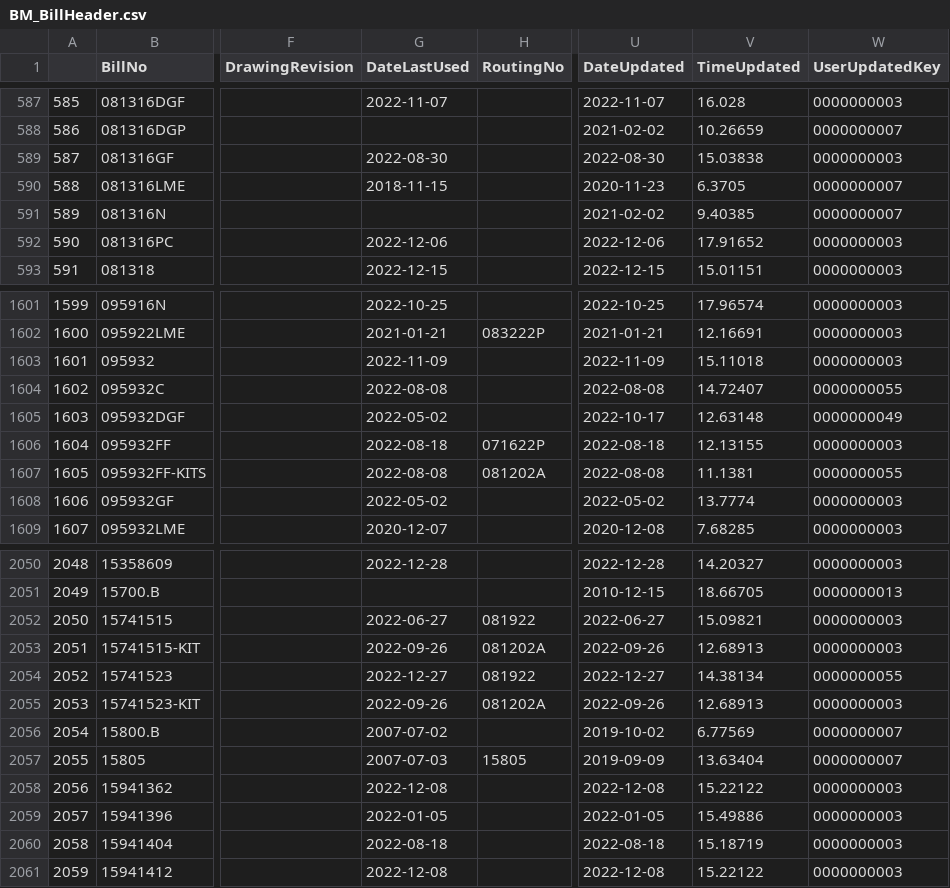
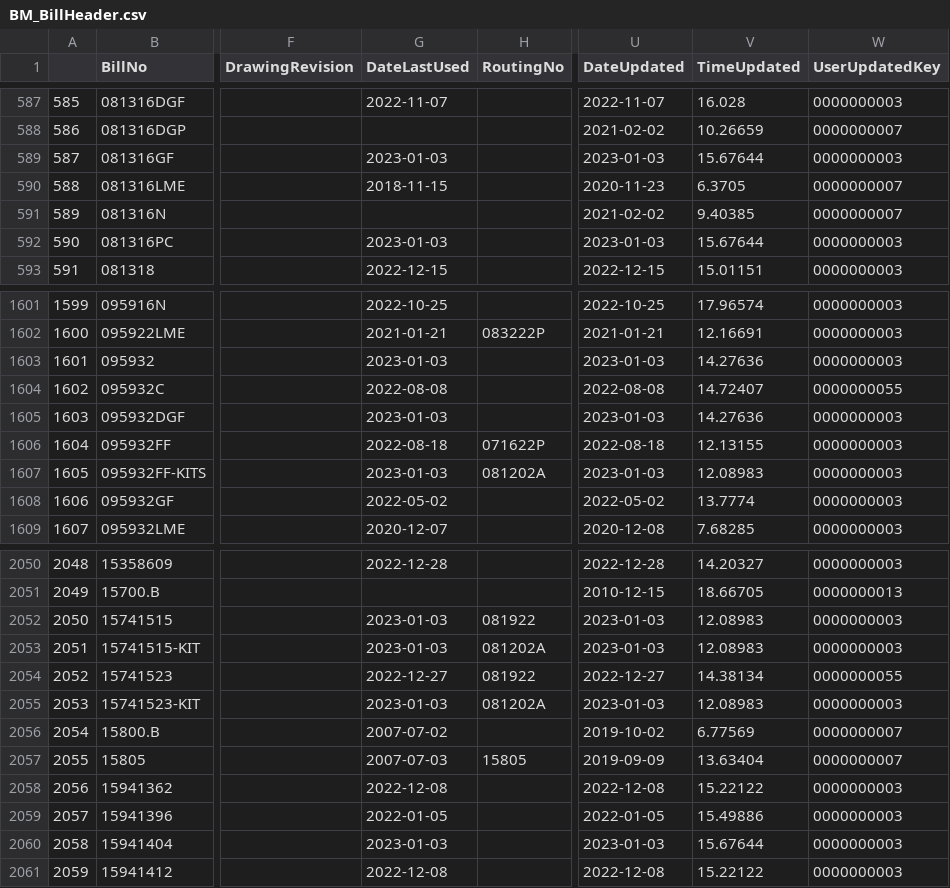
Before and after one commit to ParkerMedlin/kpk-app, a CSV file: db_imports/BM_BillHeader.csv, drawn as a sheet; only a part is shown, gaps mark what is left out; the diff covers the shown part only; the diff names each change by its address in the sheet, - before the commit and + after, or states it on an @@ line.

```diff
--- a/db_imports/BM_BillHeader.csv
+++ b/db_imports/BM_BillHeader.csv
-G589 (DateLastUsed): 2022-08-30
+G589 (DateLastUsed): 2023-01-03
-U589 (DateUpdated): 2022-08-30
+U589 (DateUpdated): 2023-01-03
-V589 (TimeUpdated): 15.03838
+V589 (TimeUpdated): 15.67644
-G592 (DateLastUsed): 2022-12-06
+G592 (DateLastUsed): 2023-01-03
-U592 (DateUpdated): 2022-12-06
+U592 (DateUpdated): 2023-01-03
-V592 (TimeUpdated): 17.91652
+V592 (TimeUpdated): 15.67644
-G1603 (DateLastUsed): 2022-11-09
+G1603 (DateLastUsed): 2023-01-03
-U1603 (DateUpdated): 2022-11-09
+U1603 (DateUpdated): 2023-01-03
-V1603 (TimeUpdated): 15.11018
+V1603 (TimeUpdated): 14.27636
-G1605 (DateLastUsed): 2022-05-02
+G1605 (DateLastUsed): 2023-01-03
-U1605 (DateUpdated): 2022-10-17
+U1605 (DateUpdated): 2023-01-03
-V1605 (TimeUpdated): 12.63148
+V1605 (TimeUpdated): 14.27636
-W1605 (UserUpdatedKey): 0000000049
+W1605 (UserUpdatedKey): 0000000003
-G1607 (DateLastUsed): 2022-08-08
+G1607 (DateLastUsed): 2023-01-03
-U1607 (DateUpdated): 2022-08-08
+U1607 (DateUpdated): 2023-01-03
-V1607 (TimeUpdated): 11.1381
+V1607 (TimeUpdated): 12.08983
-W1607 (UserUpdatedKey): 0000000055
+W1607 (UserUpdatedKey): 0000000003
-G2052 (DateLastUsed): 2022-06-27
+G2052 (DateLastUsed): 2023-01-03
-U2052 (DateUpdated): 2022-06-27
+U2052 (DateUpdated): 2023-01-03
-V2052 (TimeUpdated): 15.09821
+V2052 (TimeUpdated): 12.08983
-G2053 (DateLastUsed): 2022-09-26
+G2053 (DateLastUsed): 2023-01-03
-U2053 (DateUpdated): 2022-09-26
+U2053 (DateUpdated): 2023-01-03
-V2053 (TimeUpdated): 12.68913
+V2053 (TimeUpdated): 12.08983
-G2055 (DateLastUsed): 2022-09-26
+G2055 (DateLastUsed): 2023-01-03
-U2055 (DateUpdated): 2022-09-26
+U2055 (DateUpdated): 2023-01-03
-V2055 (TimeUpdated): 12.68913
+V2055 (TimeUpdated): 12.08983
-G2060 (DateLastUsed): 2022-08-18
+G2060 (DateLastUsed): 2023-01-03
-U2060 (DateUpdated): 2022-08-18
+U2060 (DateUpdated): 2023-01-03
-V2060 (TimeUpdated): 15.18719
+V2060 (TimeUpdated): 15.67644
```
Also changed, not shown: 147 edited cells elsewhere in this file, db_imports/hx_sched.csv, db_imports/prodmerge.csv, 44 other files.
